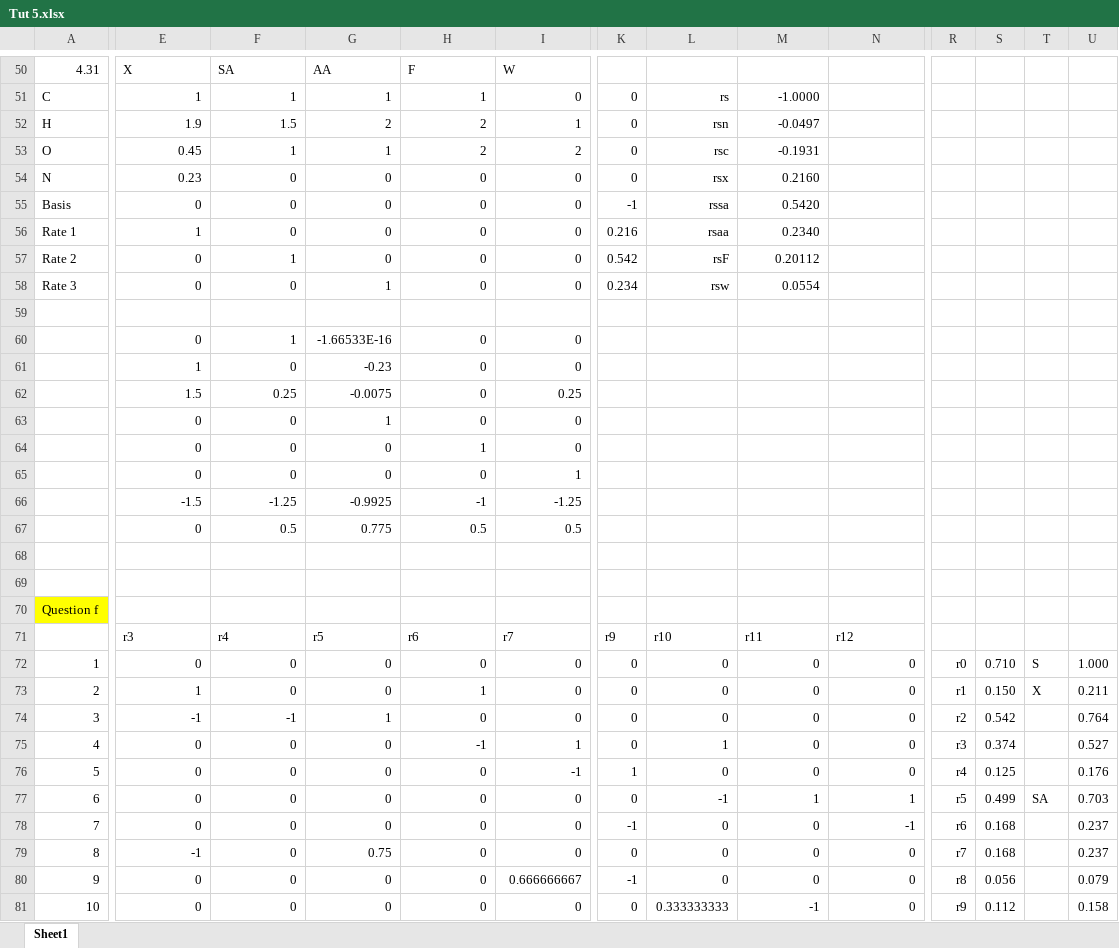
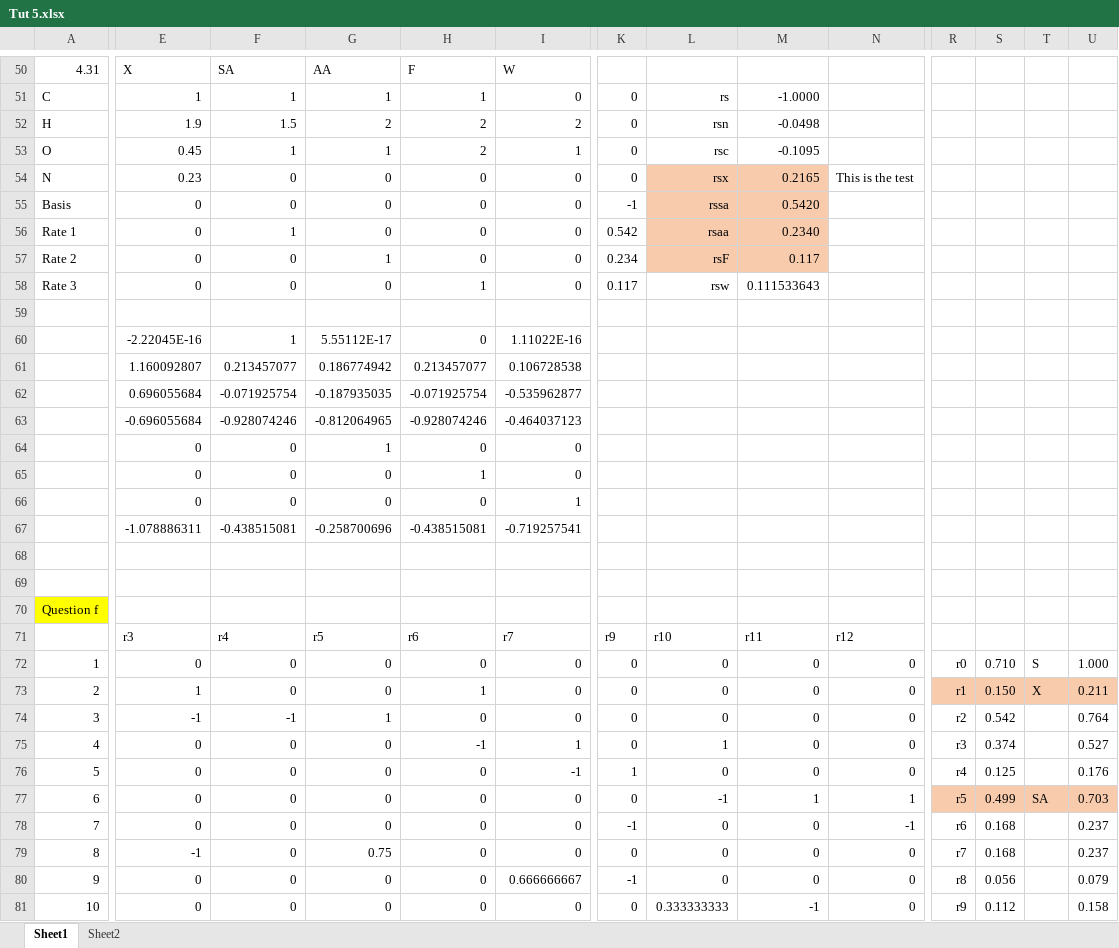
Before and after one commit to Broch76/CBI310_2018, an Excel workbook: Tut 5.xlsx, sheet Sheet1, drawn as a sheet; only a part is shown, gaps mark what is left out; values as stored, in another font and other column widths than the file's, no borders; removed rows and columns are numbered as before the commit, all else as after; rows hold the shown columns only; the diff covers the shown part only; the diff names each change by its address in the sheet, - before the commit and + after, or states it on an @@ line.

```diff
--- a/Tut 5.xlsx (sheet Sheet1)
+++ b/Tut 5.xlsx (sheet Sheet1)
+sheet tab: Sheet2
-I52: 1
+I52: 2
-M52: -0.0497
+M52: -0.0498
-I53: 2
+I53: 1
-M53: -0.1931
+M53: -0.1095
-L54:M57 fill: none
+L54:M57 fill: #F8CBAD
-M54: 0.2160
+M54: 0.2165
-N54: (empty)
+N54: This is the test
-E56: 1
+E56: 0
-F56: 0
+F56: 1
-K56: 0.216
+K56: 0.542
-F57: 1
+F57: 0
-G57: 0
+G57: 1
-K57: 0.542
+K57: 0.234
-M57: 0.20112
+M57: 0.117
-G58: 1
+G58: 0
-H58: 0
+H58: 1
-K58: 0.234
+K58: 0.117
-M58: 0.0554
+M58: 0.111533643
-row 60:  | 0 | 1 | -1.66533E-16 | 0 | 0
-row 61:  | 1 | 0 | -0.23 | 0 | 0
-row 62:  | 1.5 | 0.25 | -0.0075 | 0 | 0.25
+row 60:  | -2.22045E-16 | 1 | 5.55112E-17 | 0 | 1.11022E-16
+row 61:  | 1.160092807 | 0.213457077 | 0.186774942 | 0.213457077 | 0.106728538
+row 62:  | 0.696055684 | -0.071925754 | -0.187935035 | -0.071925754 | -0.535962877
+row 63:  | -0.696055684 | -0.928074246 | -0.812064965 | -0.928074246 | -0.464037123
-row 66:  | -1.5 | -1.25 | -0.9925 | -1 | -1.25
-row 67:  | 0 | 0.5 | 0.775 | 0.5 | 0.5
+row 67:  | -1.078886311 | -0.438515081 | -0.258700696 | -0.438515081 | -0.719257541
-R73:U73 fill: none
+R73:U73 fill: #F8CBAD
-R77:U77 fill: none
+R77:U77 fill: #F8CBAD
```
Also changed, not shown: 15 added rows, 15 removed rows, 273 edited cells and cell formats elsewhere in this sheet, 3 other files.
